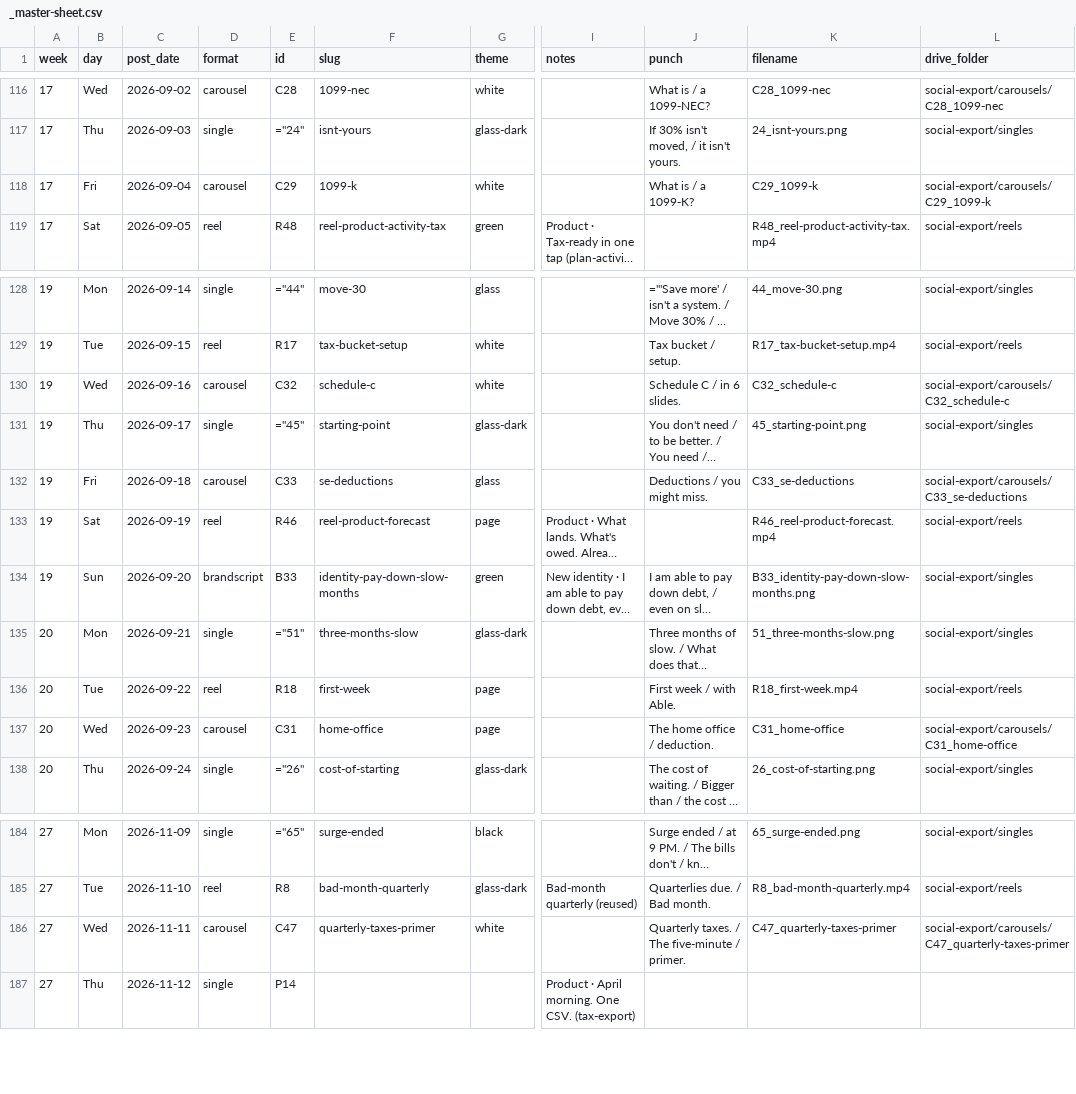
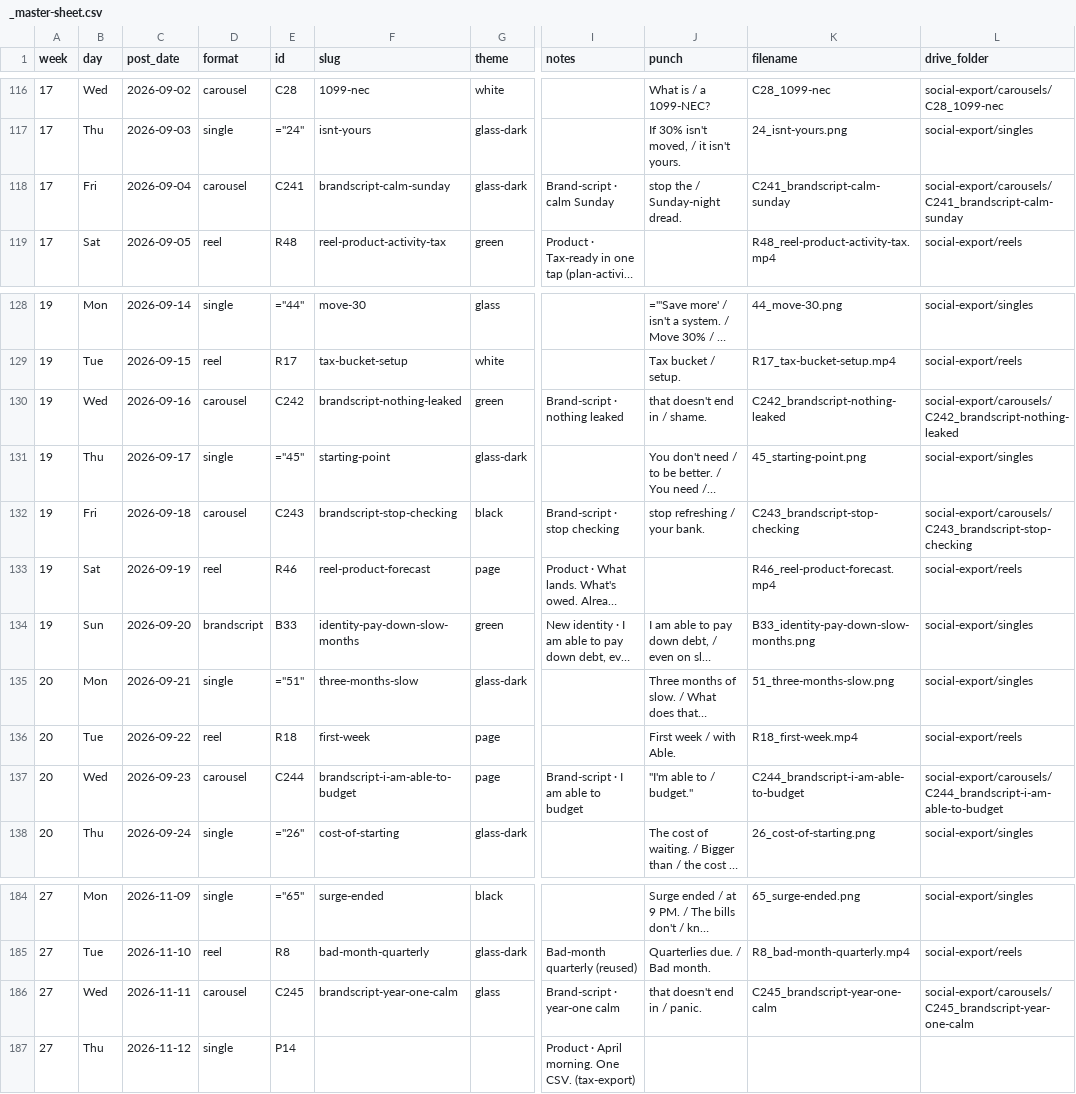
Before and after one commit to able-budget-app/able-App, a CSV file: marketing-footage/social-export/_master-sheet.csv, drawn as a sheet; only a part is shown, gaps mark what is left out; long unchanged cells end in …; the diff covers the shown part only; the diff names each change by its address in the sheet, - before the commit and + after, or states it on an @@ line.

```diff
--- a/marketing-footage/social-export/_master-sheet.csv
+++ b/marketing-footage/social-export/_master-sheet.csv
-E118 (id): C29
+E118 (id): C241
-F118 (slug): 1099-k
+F118 (slug): brandscript-calm-sunday
-G118 (theme): white
+G118 (theme): glass-dark
-I118 (notes): (empty)
+I118 (notes): Brand-script · calm Sunday
-J118 (punch): What is / a 1099-K?
+J118 (punch): stop the / Sunday-night dread.
-K118 (filename): C29_1099-k
+K118 (filename): C241_brandscript-calm-sunday
-L118 (drive_folder): social-export/carousels/C29_1099-k
+L118 (drive_folder): social-export/carousels/C241_brandscript-calm-sunday
-E130 (id): C32
+E130 (id): C242
-F130 (slug): schedule-c
+F130 (slug): brandscript-nothing-leaked
-G130 (theme): white
+G130 (theme): green
-I130 (notes): (empty)
+I130 (notes): Brand-script · nothing leaked
-J130 (punch): Schedule C / in 6 slides.
+J130 (punch): that doesn't end in / shame.
-K130 (filename): C32_schedule-c
+K130 (filename): C242_brandscript-nothing-leaked
-L130 (drive_folder): social-export/carousels/C32_schedule-c
+L130 (drive_folder): social-export/carousels/C242_brandscript-nothing-leaked
-E132 (id): C33
+E132 (id): C243
-F132 (slug): se-deductions
+F132 (slug): brandscript-stop-checking
-G132 (theme): glass
+G132 (theme): black
-I132 (notes): (empty)
+I132 (notes): Brand-script · stop checking
-J132 (punch): Deductions / you might miss.
+J132 (punch): stop refreshing / your bank.
-K132 (filename): C33_se-deductions
+K132 (filename): C243_brandscript-stop-checking
-L132 (drive_folder): social-export/carousels/C33_se-deductions
+L132 (drive_folder): social-export/carousels/C243_brandscript-stop-checking
-E137 (id): C31
+E137 (id): C244
-F137 (slug): home-office
+F137 (slug): brandscript-i-am-able-to-budget
-I137 (notes): (empty)
+I137 (notes): Brand-script · I am able to budget
-J137 (punch): The home office / deduction.
+J137 (punch): "I'm able to / budget."
-K137 (filename): C31_home-office
+K137 (filename): C244_brandscript-i-am-able-to-budget
-L137 (drive_folder): social-export/carousels/C31_home-office
+L137 (drive_folder): social-export/carousels/C244_brandscript-i-am-able-to-budget
-E186 (id): C47
+E186 (id): C245
-F186 (slug): quarterly-taxes-primer
+F186 (slug): brandscript-year-one-calm
-G186 (theme): white
+G186 (theme): glass
-I186 (notes): (empty)
+I186 (notes): Brand-script · year-one calm
-J186 (punch): Quarterly taxes. / The five-minute / primer.
+J186 (punch): that doesn't end in / panic.
-K186 (filename): C47_quarterly-taxes-primer
+K186 (filename): C245_brandscript-year-one-calm
-L186 (drive_folder): social-export/carousels/C47_quarterly-taxes-primer
+L186 (drive_folder): social-export/carousels/C245_brandscript-year-one-calm
```
Also changed, not shown: 41 edited cells elsewhere in this file, docs/youtube-shorts-tracker.csv, 2 other files.
